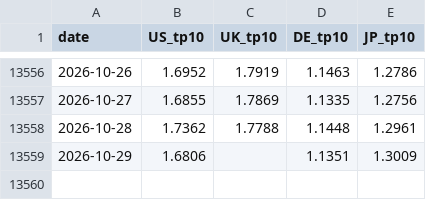
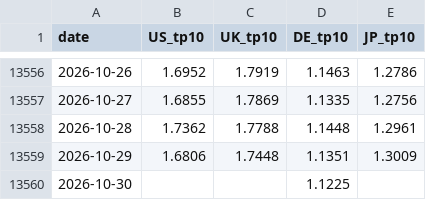
Before and after one commit to WillBtK/term_structure, a CSV file: exports/term_premia_10y_daily.csv, drawn as a sheet; only a part is shown, gaps mark what is left out.

```diff
--- a/exports/term_premia_10y_daily.csv
+++ b/exports/term_premia_10y_daily.csv
@@ -13558,2 +13558,3 @@ date,US_tp10,UK_tp10,DE_tp10,JP_tp10
 2026-10-28,1.7362,1.7788,1.1448,1.2961
-2026-10-29,1.6806,,1.1351,1.3009
+2026-10-29,1.6806,1.7448,1.1351,1.3009
+2026-10-30,,,1.1225,
```
Also changed, not shown: exports/uk_term_premia_monthly.csv, 2 other files.
